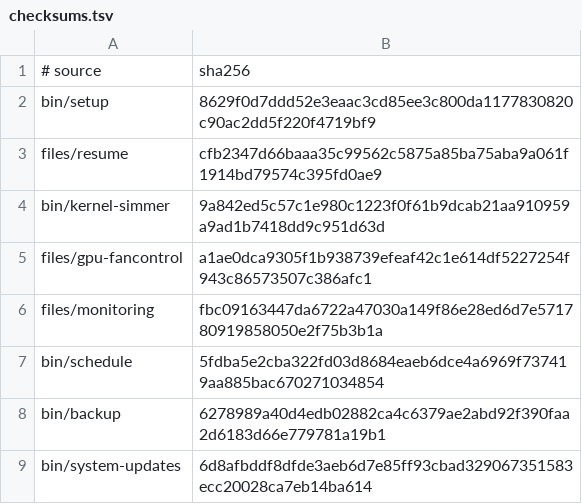
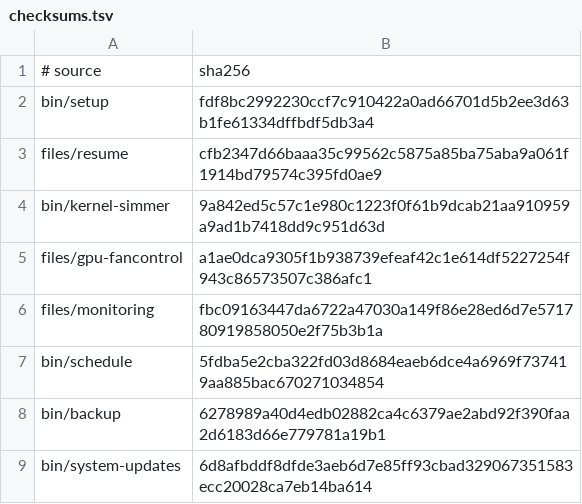
Before and after one commit to LPFchan/setup, a TSV file: checksums.tsv, drawn as a sheet.

```diff
--- a/checksums.tsv
+++ b/checksums.tsv
@@ -1,3 +1,3 @@
 # source	sha256
-bin/setup	8629f0d7ddd52e3eaac3cd85ee3c800da1177830820c90ac2dd5f220f4719bf9
+bin/setup	fdf8bc2992230ccf7c910422a0ad66701d5b2ee3d63b1fe61334dffbdf5db3a4
 files/resume	cfb2347d66baaa35c99562c5875a85ba75aba9a061f1914bd79574c395fd0ae9
```
Also changed, not shown: 3 other files.
